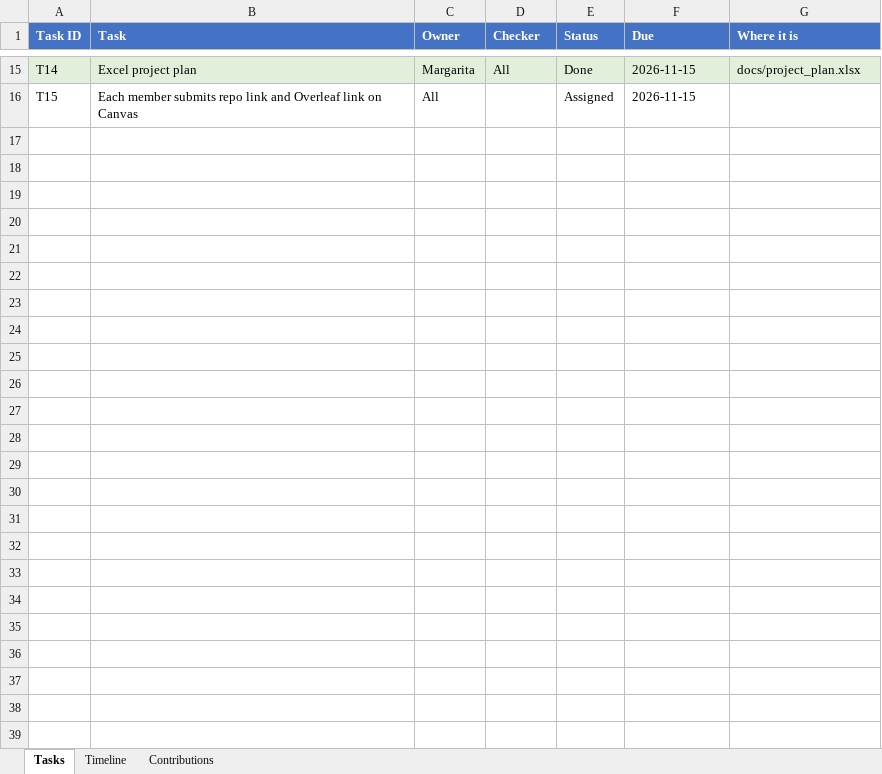
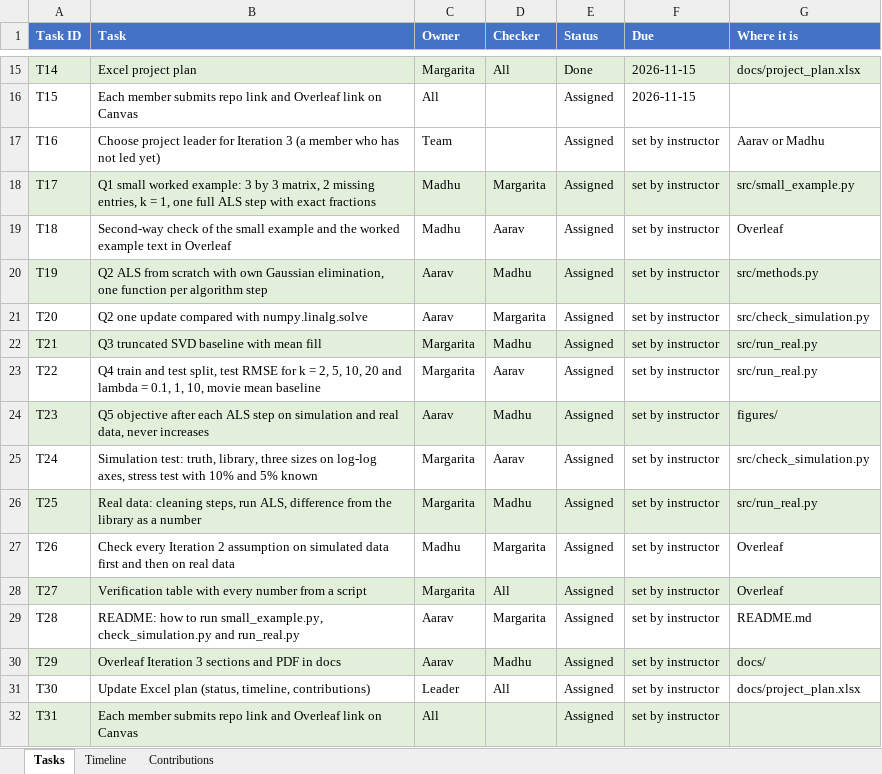
Before and after one commit to aaravjain151/ds5020-als, an Excel workbook: docs/project_plan.xlsx, sheet Tasks, drawn as a sheet; only a part is shown, gaps mark what is left out; values as stored, in another font and other column widths than the file's, no borders; the diff names each change by its address in the sheet, - before the commit and + after, or states it on an @@ line.

Commit message:
add Iteration 3 tasks to the plan

```diff
--- a/docs/project_plan.xlsx (sheet Tasks)
+++ b/docs/project_plan.xlsx (sheet Tasks)
+row 17: T16 | Choose project leader for Iteration 3 (a member who has not led yet) | Team |  | Assigned | set by instructor | Aarav or Madhu
+row 18: T17 | Q1 small worked example: 3 by 3 matrix, 2 missing entries, k = 1, one full ALS step with exact fractions | Madhu | Margarita | Assigned | set by instructor | src/small_example.py
+row 19: T18 | Second-way check of the small example and the worked example text in Overleaf | Madhu | Aarav | Assigned | set by instructor | Overleaf
+row 20: T19 | Q2 ALS from scratch with own Gaussian elimination, one function per algorithm step | Aarav | Madhu | Assigned | set by instructor | src/methods.py
+row 21: T20 | Q2 one update compared with numpy.linalg.solve | Aarav | Margarita | Assigned | set by instructor | src/check_simulation.py
+row 22: T21 | Q3 truncated SVD baseline with mean fill | Margarita | Madhu | Assigned | set by instructor | src/run_real.py
+row 23: T22 | Q4 train and test split, test RMSE for k = 2, 5, 10, 20 and lambda = 0.1, 1, 10, movie mean baseline | Margarita | Aarav | Assigned | set by instructor | src/run_real.py
+row 24: T23 | Q5 objective after each ALS step on simulation and real data, never increases | Aarav | Madhu | Assigned | set by instructor | figures/
+row 25: T24 | Simulation test: truth, library, three sizes on log-log axes, stress test with 10% and 5% known | Margarita | Aarav | Assigned | set by instructor | src/check_simulation.py
+row 26: T25 | Real data: cleaning steps, run ALS, difference from the library as a number | Margarita | Madhu | Assigned | set by instructor | src/run_real.py
+row 27: T26 | Check every Iteration 2 assumption on simulated data first and then on real data | Madhu | Margarita | Assigned | set by instructor | Overleaf
+row 28: T27 | Verification table with every number from a script | Margarita | All | Assigned | set by instructor | Overleaf
+row 29: T28 | README: how to run small_example.py, check_simulation.py and run_real.py | Aarav | Margarita | Assigned | set by instructor | README.md
+row 30: T29 | Overleaf Iteration 3 sections and PDF in docs | Aarav | Madhu | Assigned | set by instructor | docs/
+row 31: T30 | Update Excel plan (status, timeline, contributions) | Leader | All | Assigned | set by instructor | docs/project_plan.xlsx
+row 32: T31 | Each member submits repo link and Overleaf link on Canvas | All |  | Assigned | set by instructor
```
